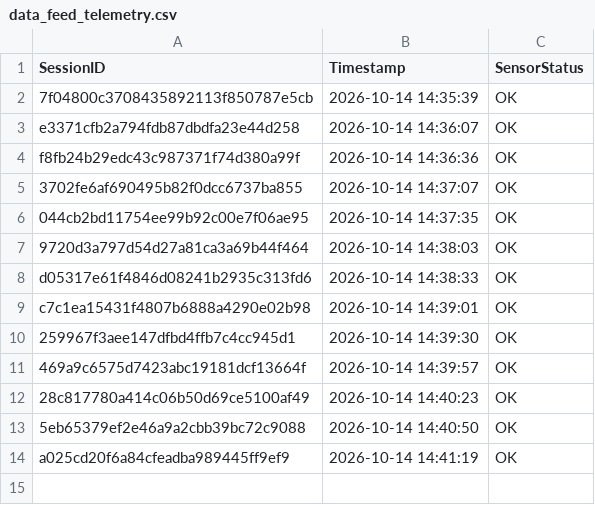
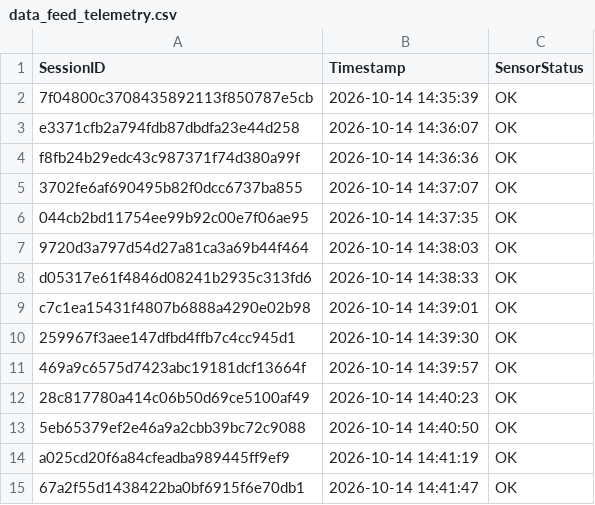
Before and after one commit to brunnojob/industrial-iot-sentinel, a CSV file: data_feed_telemetry.csv, drawn as a sheet; the diff names each change by its address in the sheet, - before the commit and + after, or states it on an @@ line.

Commit message:
﻿chore(telemetry): update sensor readings log 67a2f55d1438422ba0bf6915f6e70db1
Simulated telemetry ping for IoT data ingestion test.

Co-authored-by: brunnojob <contato@brunnodev.store>

```diff
--- a/data_feed_telemetry.csv
+++ b/data_feed_telemetry.csv
+row 15: 67a2f55d1438422ba0bf6915f6e70db1 | 2026-10-14 14:41:47 | OK
```
